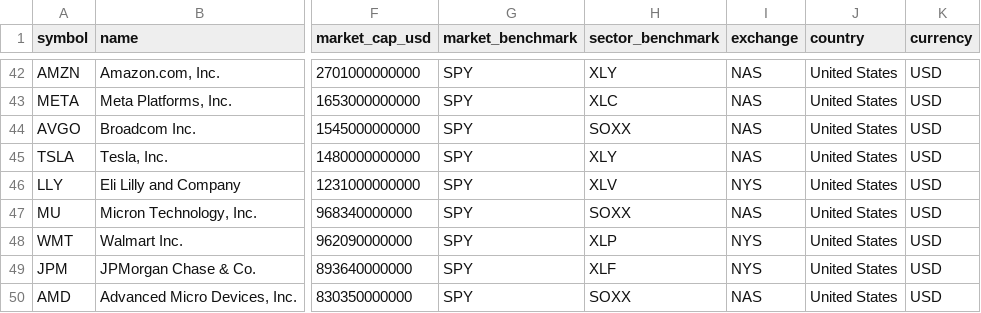
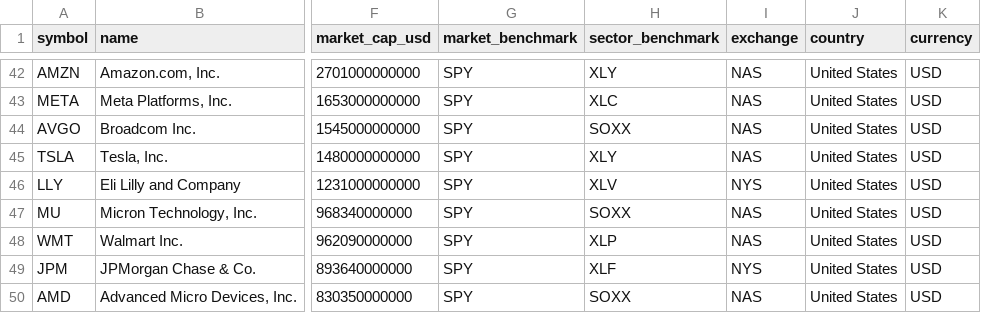
Before and after one commit to wonbosong-arch/global-stage-radar, a CSV file: data/monitoring_universe.csv, drawn as a sheet; only a part is shown, gaps mark what is left out; the diff names each change by its address in the sheet, - before the commit and + after, or states it on an @@ line.

Commit message:
Update Walmart exchange mapping to Nasdaq

```diff
--- a/data/monitoring_universe.csv
+++ b/data/monitoring_universe.csv
-I48 (exchange): NYS
+I48 (exchange): NAS
```
